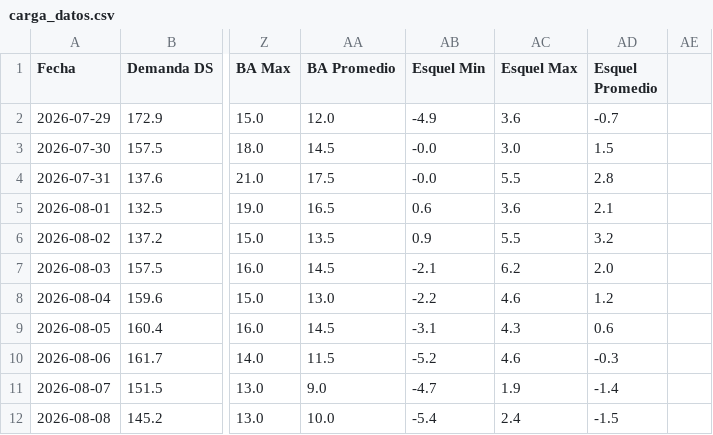
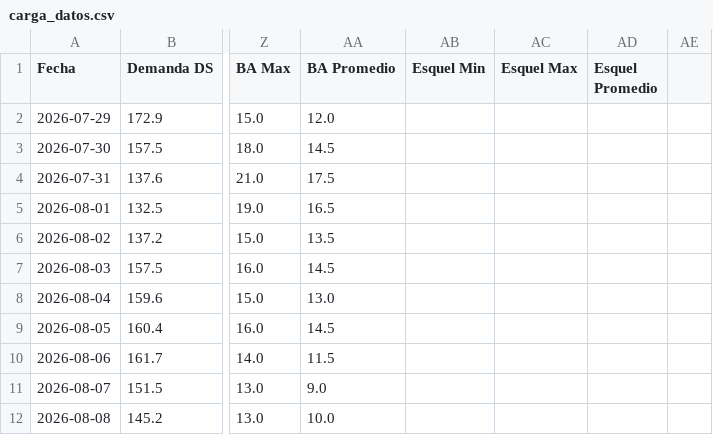
Before and after one commit to RodrigoManassero/estado-sistema-gas-rodrigo, a CSV file: public/data/carga_datos.csv, drawn as a sheet; only a part is shown, gaps mark what is left out; the diff covers the shown part only; the diff names each change by its address in the sheet, - before the commit and + after, or states it on an @@ line.

```diff
--- a/public/data/carga_datos.csv
+++ b/public/data/carga_datos.csv
-AB2 (Esquel Min): -4.9
+AB2 (Esquel Min): (empty)
-AC2 (Esquel Max): 3.6
+AC2 (Esquel Max): (empty)
-AD2 (Esquel Promedio): -0.7
+AD2 (Esquel Promedio): (empty)
-AB3:AB4 (Esquel Min): -0.0
+AB3:AB4 (Esquel Min): (empty)
-AC3 (Esquel Max): 3.0
+AC3 (Esquel Max): (empty)
-AD3 (Esquel Promedio): 1.5
+AD3 (Esquel Promedio): (empty)
-AC4 (Esquel Max): 5.5
+AC4 (Esquel Max): (empty)
-AD4 (Esquel Promedio): 2.8
+AD4 (Esquel Promedio): (empty)
-AB5 (Esquel Min): 0.6
+AB5 (Esquel Min): (empty)
-AC5 (Esquel Max): 3.6
+AC5 (Esquel Max): (empty)
-AD5 (Esquel Promedio): 2.1
+AD5 (Esquel Promedio): (empty)
-AB6 (Esquel Min): 0.9
+AB6 (Esquel Min): (empty)
-AC6 (Esquel Max): 5.5
+AC6 (Esquel Max): (empty)
-AD6 (Esquel Promedio): 3.2
+AD6 (Esquel Promedio): (empty)
-AB7 (Esquel Min): -2.1
+AB7 (Esquel Min): (empty)
-AC7 (Esquel Max): 6.2
+AC7 (Esquel Max): (empty)
-AD7 (Esquel Promedio): 2.0
+AD7 (Esquel Promedio): (empty)
-AB8 (Esquel Min): -2.2
+AB8 (Esquel Min): (empty)
-AC8 (Esquel Max): 4.6
+AC8 (Esquel Max): (empty)
-AD8 (Esquel Promedio): 1.2
+AD8 (Esquel Promedio): (empty)
-AB9 (Esquel Min): -3.1
+AB9 (Esquel Min): (empty)
-AC9 (Esquel Max): 4.3
+AC9 (Esquel Max): (empty)
-AD9 (Esquel Promedio): 0.6
+AD9 (Esquel Promedio): (empty)
-AB10 (Esquel Min): -5.2
+AB10 (Esquel Min): (empty)
-AC10 (Esquel Max): 4.6
+AC10 (Esquel Max): (empty)
-AD10 (Esquel Promedio): -0.3
+AD10 (Esquel Promedio): (empty)
-AB11 (Esquel Min): -4.7
+AB11 (Esquel Min): (empty)
-AC11 (Esquel Max): 1.9
+AC11 (Esquel Max): (empty)
-AD11 (Esquel Promedio): -1.4
+AD11 (Esquel Promedio): (empty)
-AB12 (Esquel Min): -5.4
+AB12 (Esquel Min): (empty)
-AC12 (Esquel Max): 2.4
+AC12 (Esquel Max): (empty)
-AD12 (Esquel Promedio): -1.5
+AD12 (Esquel Promedio): (empty)
```
Also changed, not shown: 139 edited cells elsewhere in this file, public/data/comments.csv, public/data/forecast_backtest.csv, 22 other files.
